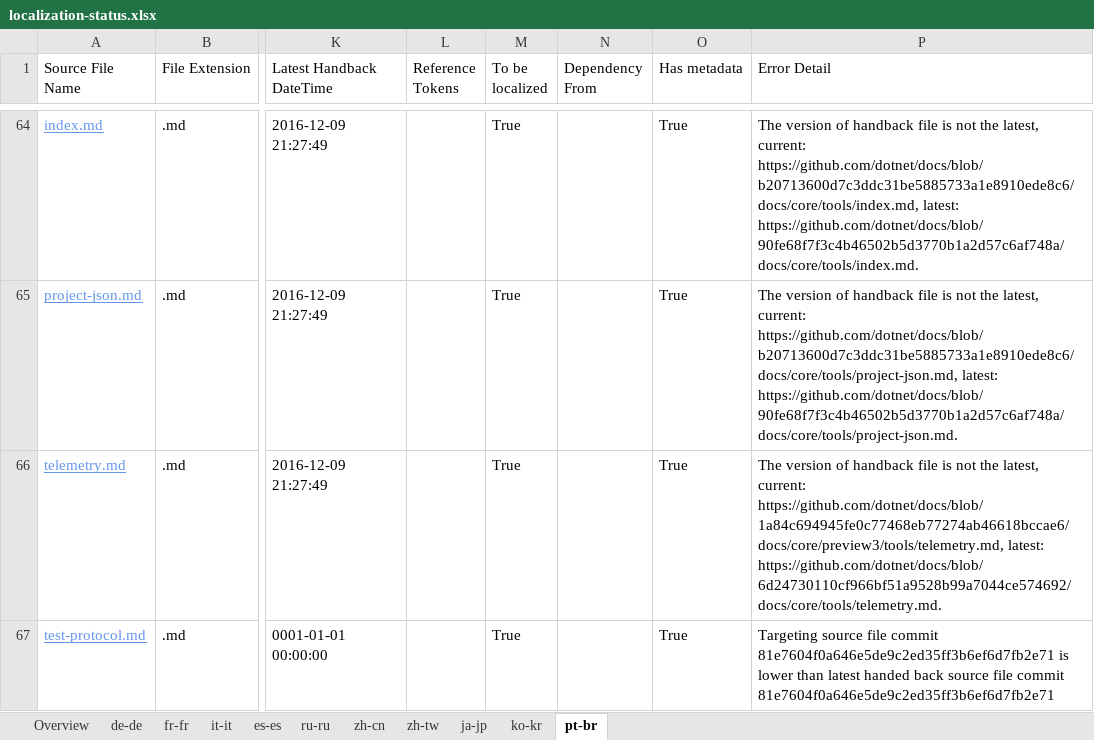
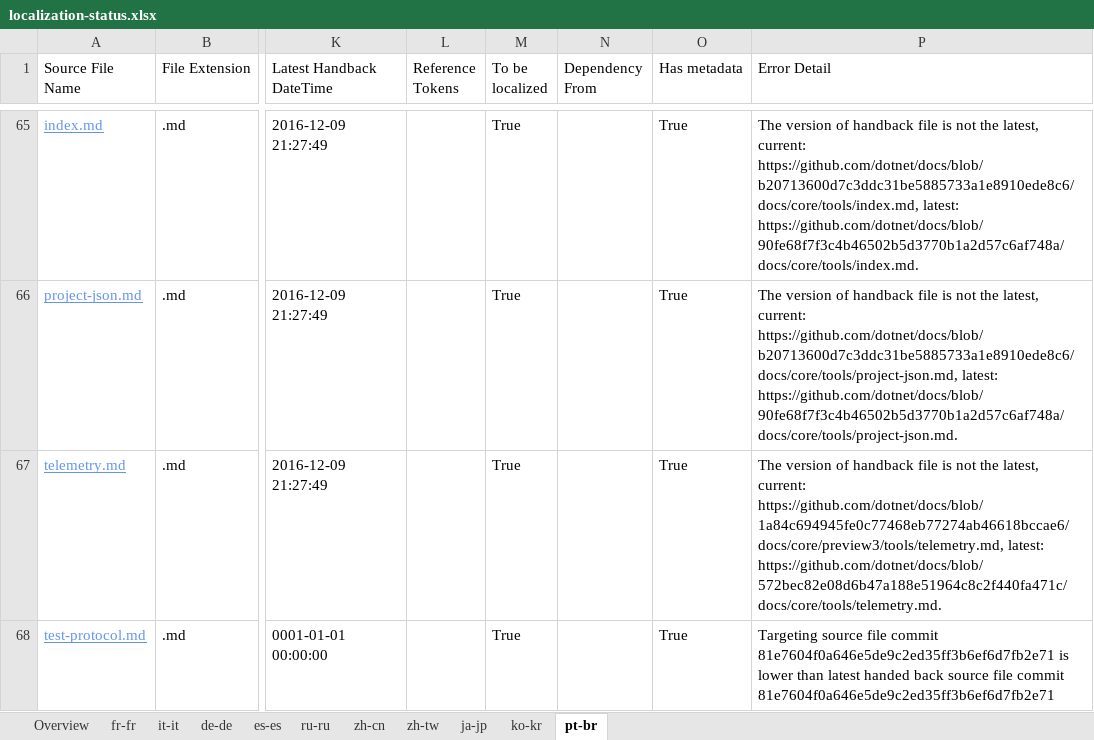
Before and after one commit to openpublishoperation/docs.handback, an Excel workbook: ol-handback/dotnet/docs/master/localization-status.xlsx, sheet pt-br, drawn as a sheet; only a part is shown, gaps mark what is left out; values as stored, in another font and other column widths than the file's, no borders; table styles not drawn; addresses are those after the commit; the diff covers the shown part only; the diff names each change by its address in the sheet, - before the commit and + after, or states it on an @@ line.

```diff
--- a/ol-handback/dotnet/docs/master/localization-status.xlsx (sheet pt-br)
+++ b/ol-handback/dotnet/docs/master/localization-status.xlsx (sheet pt-br)
@@ sheet tab order changed: Overview | fr-fr | it-it | de-de | es-es | ru-ru | zh-cn | zh-tw | ja-jp | ko-kr | pt-br @@
-P67 (Error Detail): …https://github.com/dotnet/docs/blob/1a84c694945fe0c77468eb77274ab46618bccae6/docs/core/preview3/tools/telemetry.md, latest: https://github.com/dotnet/docs/blob/6d24730110cf966bf51a9528b99a7044ce574692/docs/core/tools/telemetry.md.
+P67 (Error Detail): …https://github.com/dotnet/docs/blob/1a84c694945fe0c77468eb77274ab46618bccae6/docs/core/preview3/tools/telemetry.md, latest: https://github.com/dotnet/docs/blob/572bec82e08d6b47a188e51964c8c2f440fa471c/docs/core/tools/telemetry.md.
```
Also changed, not shown: 2 added rows, 1 removed row and 1 edited cell elsewhere in this sheet, sheet Overview, sheet fr-fr, sheet it-it, sheet es-es, sheet ru-ru, sheet zh-cn, 4 more sheets.
